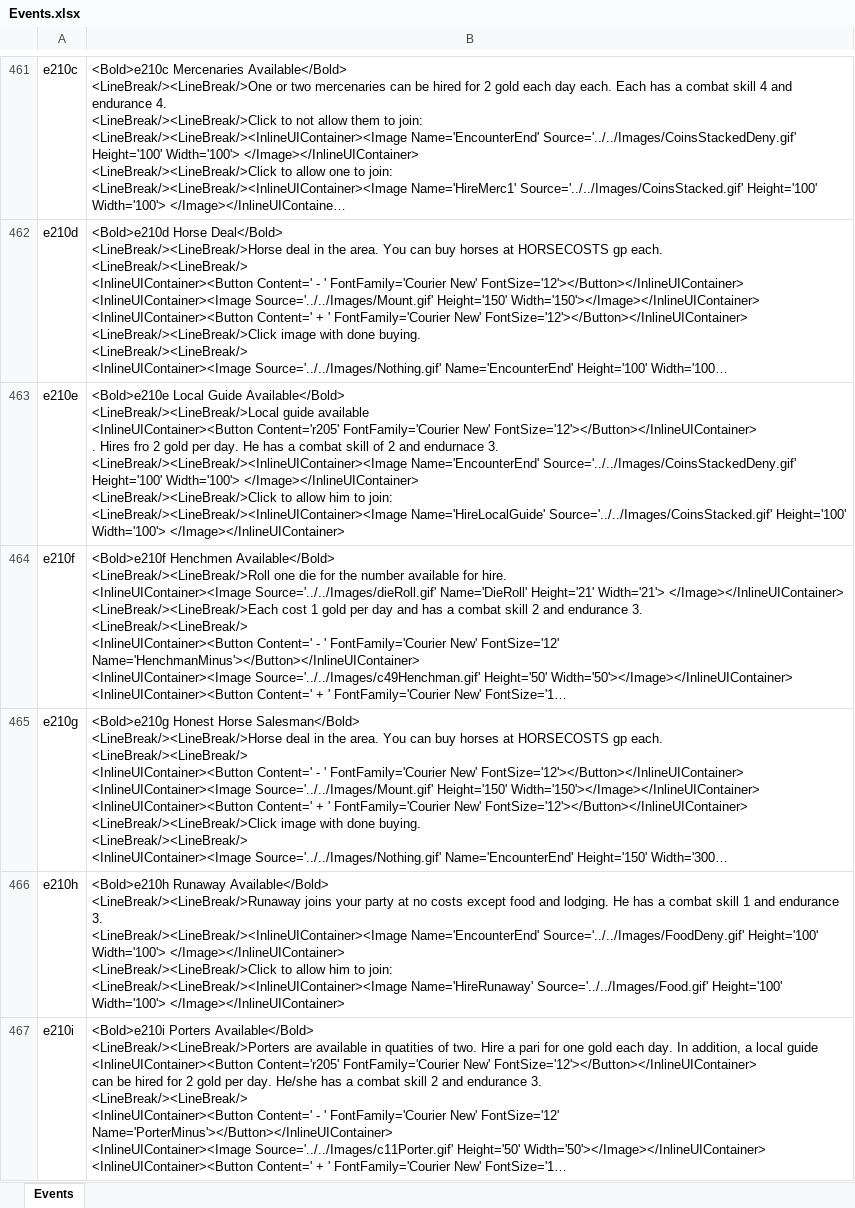
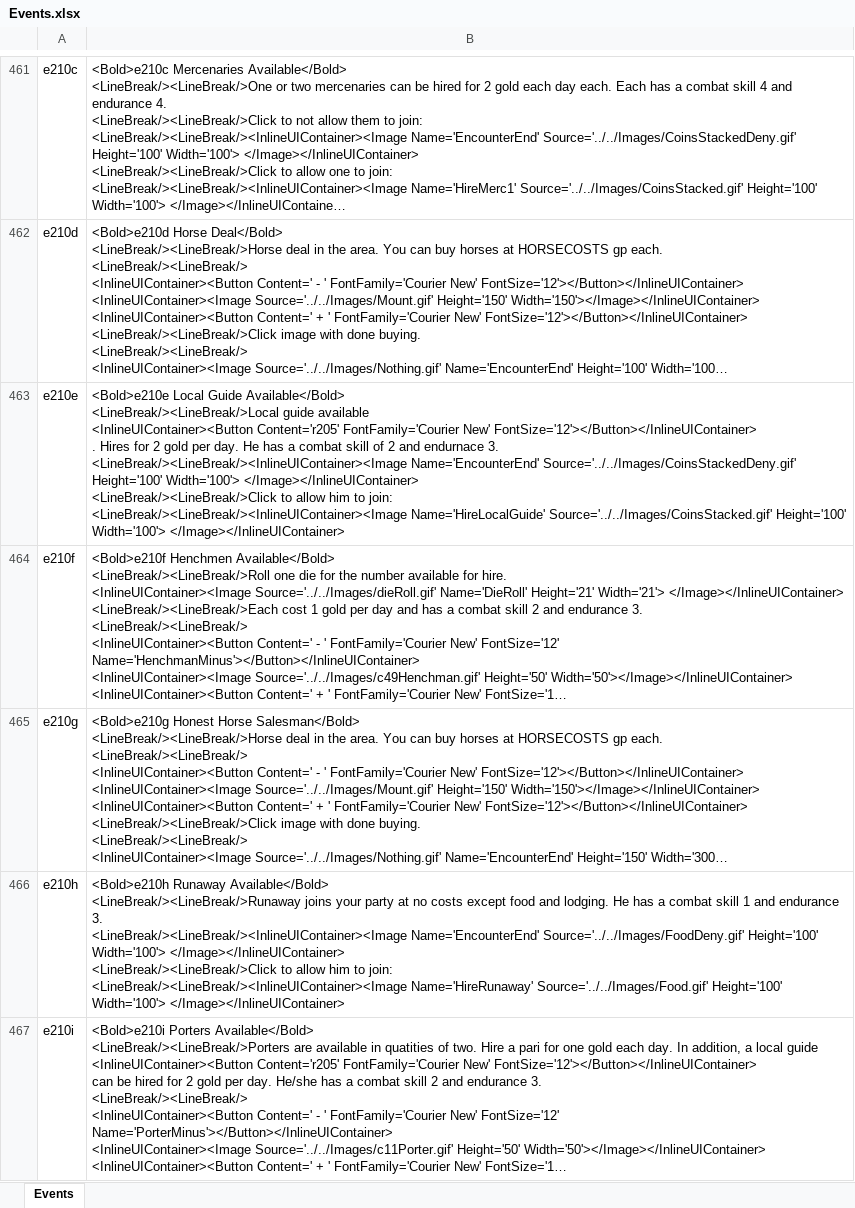
Before and after one commit to happysulla/BarbarianPrince, an Excel workbook: Documentation/Events.xlsx, sheet Events, drawn as a sheet; only a part is shown, gaps mark what is left out; long unchanged cells end in …; values as stored, in another font and other column widths than the file's, no borders; the diff names each change by its address in the sheet, - before the commit and + after, or states it on an @@ line.

```diff
--- a/Documentation/Events.xlsx (sheet Events)
+++ b/Documentation/Events.xlsx (sheet Events)
-B463: …. Hires fro 2 gold…
+B463: …. Hires for 2 gold…
```
Also changed, not shown: 5 other files.
